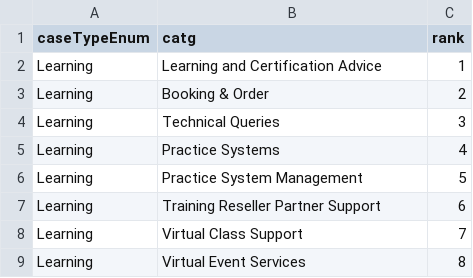
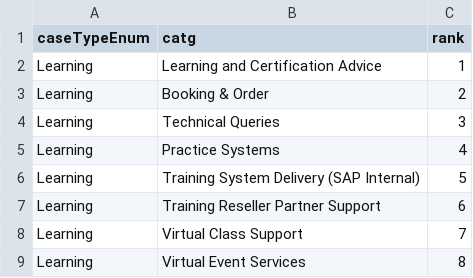
Before and after one commit to sunny13nitk/LSOPortalApp-Java17-MTA, a CSV file: srv/src/main/resources/configCatg/catgRanks.csv, drawn as a sheet.

```diff
--- a/srv/src/main/resources/configCatg/catgRanks.csv
+++ b/srv/src/main/resources/configCatg/catgRanks.csv
@@ -5,3 +5,3 @@ Learning,Technical Queries,3
 Learning,Practice Systems,4
-Learning,Practice System Management,5
+Learning,Training System Delivery (SAP Internal),5
 Learning,Training Reseller Partner Support,6
```
Also changed, not shown: srv/src/main/resources/configCatg/templates.csv, 1 other file.
